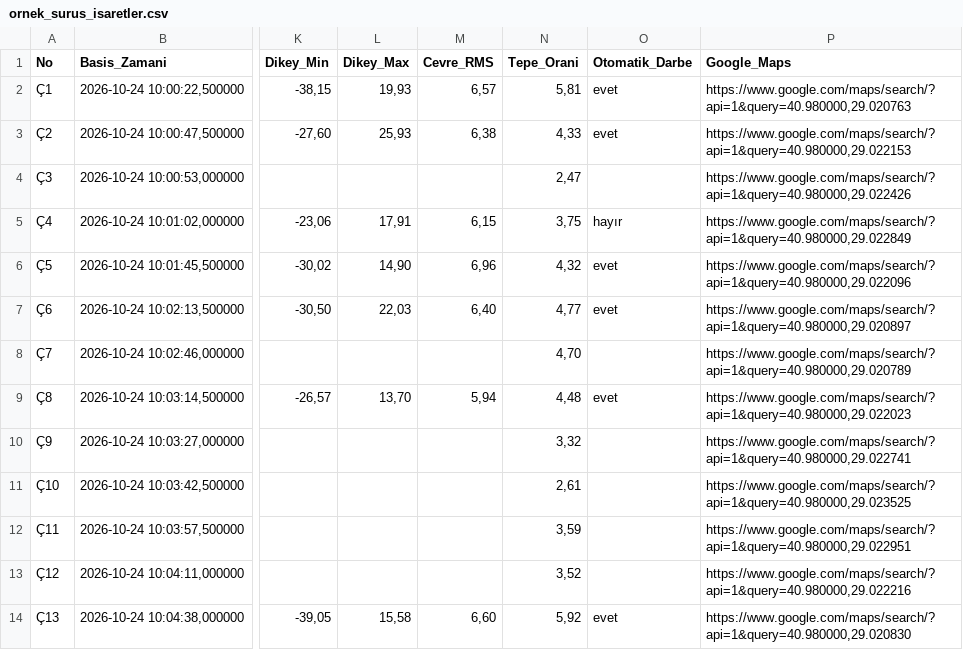
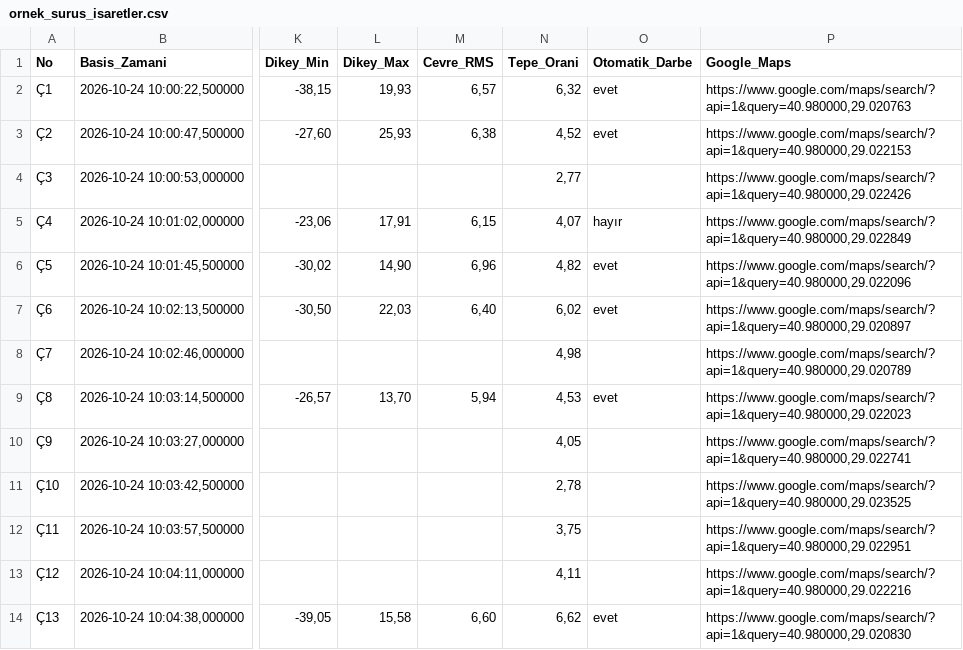
Before and after one commit to UirosRios/kaan-usta, a CSV file: analiz/ornek/ornek_surus_isaretler.csv, drawn as a sheet; only a part is shown, gaps mark what is left out; the diff names each change by its address in the sheet, - before the commit and + after, or states it on an @@ line.

```diff
--- a/analiz/ornek/ornek_surus_isaretler.csv
+++ b/analiz/ornek/ornek_surus_isaretler.csv
-N2 (Tepe_Orani): 5,81
+N2 (Tepe_Orani): 6,32
-N3 (Tepe_Orani): 4,33
+N3 (Tepe_Orani): 4,52
-N4 (Tepe_Orani): 2,47
+N4 (Tepe_Orani): 2,77
-N5 (Tepe_Orani): 3,75
+N5 (Tepe_Orani): 4,07
-N6 (Tepe_Orani): 4,32
+N6 (Tepe_Orani): 4,82
-N7 (Tepe_Orani): 4,77
+N7 (Tepe_Orani): 6,02
-N8 (Tepe_Orani): 4,70
+N8 (Tepe_Orani): 4,98
-N9 (Tepe_Orani): 4,48
+N9 (Tepe_Orani): 4,53
-N10 (Tepe_Orani): 3,32
+N10 (Tepe_Orani): 4,05
-N11 (Tepe_Orani): 2,61
+N11 (Tepe_Orani): 2,78
-N12 (Tepe_Orani): 3,59
+N12 (Tepe_Orani): 3,75
-N13 (Tepe_Orani): 3,52
+N13 (Tepe_Orani): 4,11
-N14 (Tepe_Orani): 5,92
+N14 (Tepe_Orani): 6,62
```
Also changed, not shown: 8 other files.
